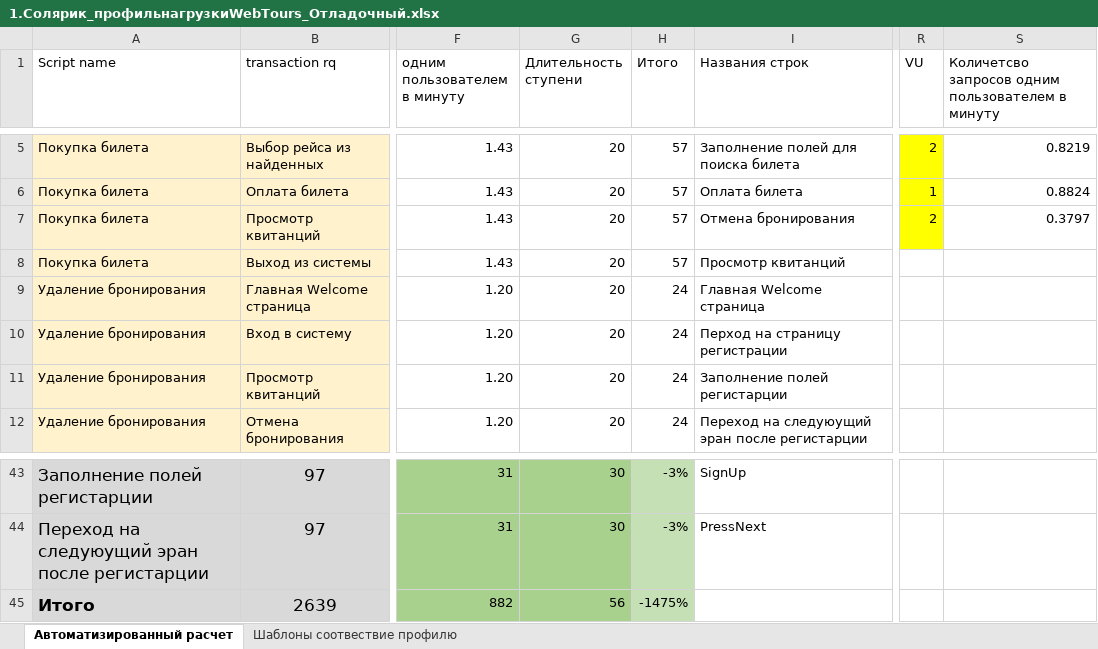
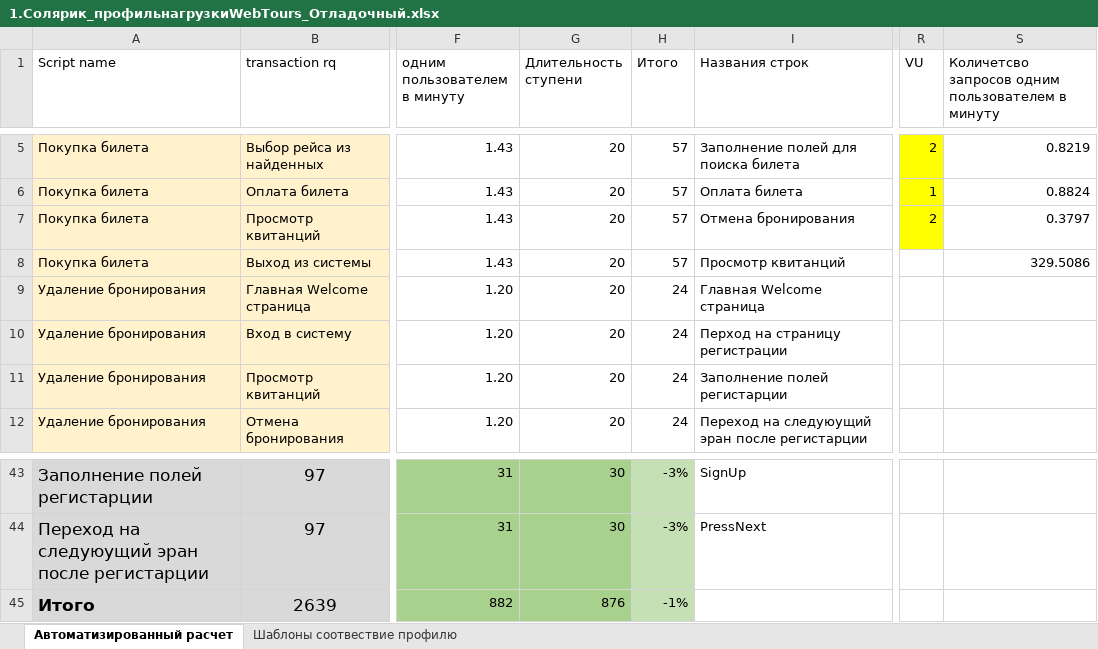
Before and after one commit to AlexandraRik/IBS_course, an Excel workbook: documentation/1.Солярик_профильнагрузкиWebTours_Отладочный.xlsx, sheet Автоматизированный расчет, drawn as a sheet; only a part is shown, gaps mark what is left out; values as stored, in another font and other column widths than the file's, no borders; the diff names each change by its address in the sheet, - before the commit and + after, or states it on an @@ line.

```diff
--- a/documentation/1.Солярик_профильнагрузкиWebTours_Отладочный.xlsx (sheet Автоматизированный расчет)
+++ b/documentation/1.Солярик_профильнагрузкиWebTours_Отладочный.xlsx (sheet Автоматизированный расчет)
-S8: (empty)
+S8: 329.5086
-G45 (Длительность ступени): 56
+G45 (Длительность ступени): 876
-H45 (Итого): -1475%
+H45 (Итого): -1%
```
Also changed, not shown: documentation/2.Поиск_максимум_Солярик_профильнагрузкиWebTours.xlsx, 43 other files.
